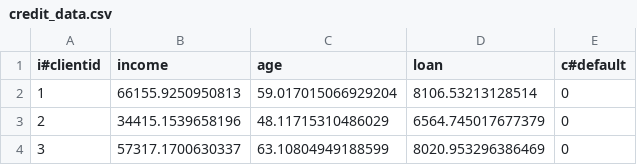
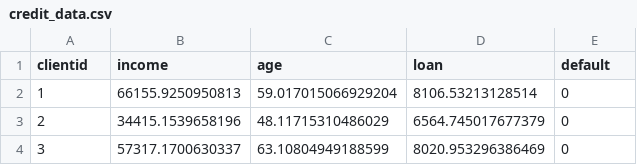
Before and after one commit to nlubawski/machine_learning, a CSV file: credit_data.csv, drawn as a sheet; only a part is shown.

```diff
--- a/credit_data.csv
+++ b/credit_data.csv
@@ -1,2 +1,2 @@
-i#clientid,income,age,loan,c#default
+clientid,income,age,loan,default
 1,66155.9250950813,59.017015066929204,8106.53213128514,0
```
Also changed, not shown: 1 other file.
